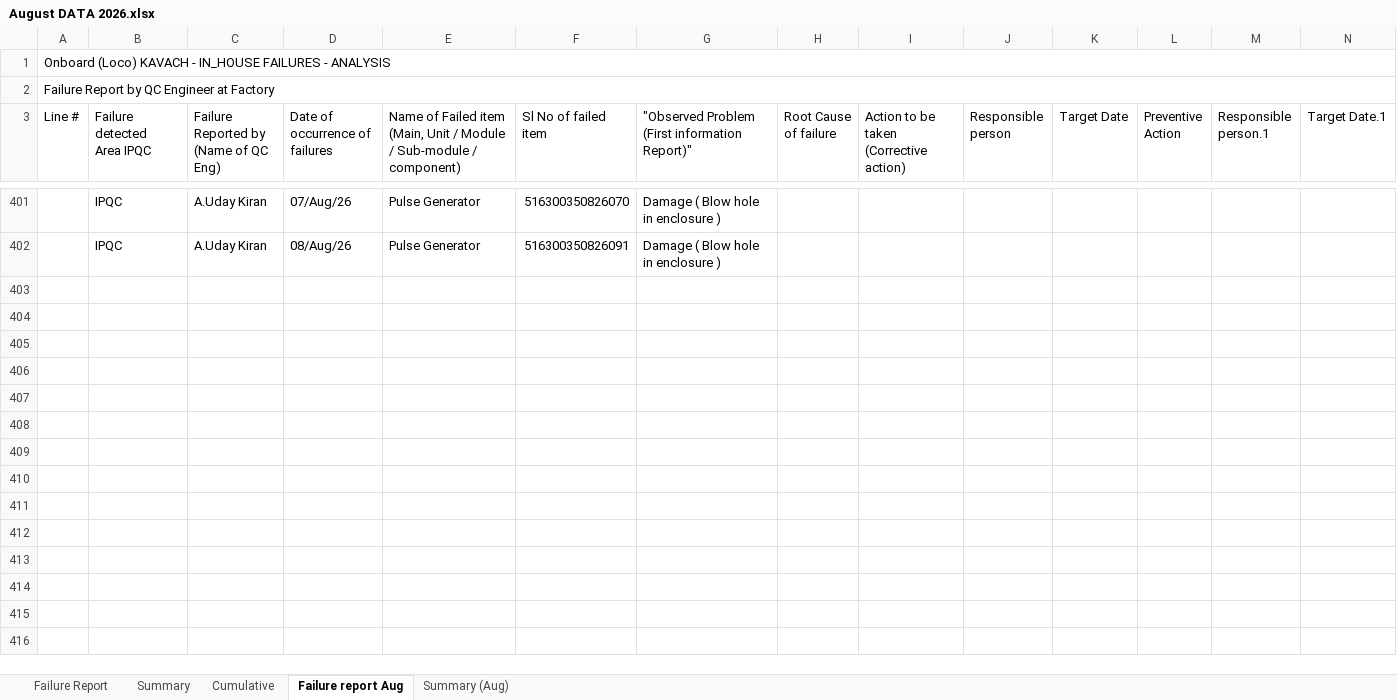
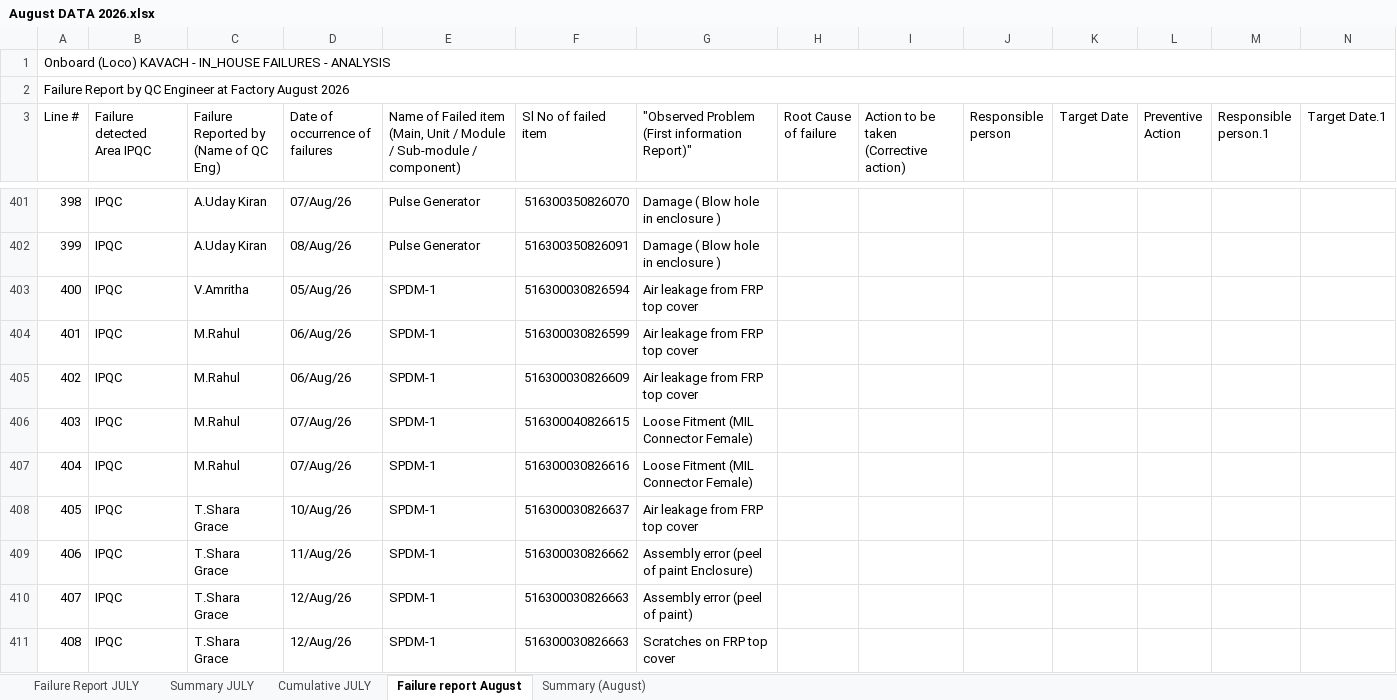
Before and after one commit to vamshi012345/tcas, an Excel workbook: August DATA 2026.xlsx, sheet Failure report August, drawn as a sheet; only a part is shown, gaps mark what is left out; values as stored, in another font and other column widths than the file's, no cell formats; rows hold the shown columns only; the diff covers the shown part only; the diff names each change by its address in the sheet, - before the commit and + after, or states it on an @@ line.

```diff
--- a/August DATA 2026.xlsx (sheet Failure report August)
+++ b/August DATA 2026.xlsx (sheet Failure report August)
-sheet tab: Failure Report
+sheet tab: Failure Report JULY
-sheet tab: Summary
+sheet tab: Summary JULY
-sheet tab: Cumulative
+sheet tab: Cumulative JULY
-sheet tab: Failure report Aug
+sheet tab: Failure report August
-sheet tab: Summary (Aug)
+sheet tab: Summary (August)
@@ column A (Line #) renumbered between rows 2 and 402 @@
+row 403: 400 | IPQC | V.Amritha | 05/Aug/26 | SPDM-1 | 516300030826594 | Air leakage from FRP top cover
+row 404: 401 | IPQC | M.Rahul | 06/Aug/26 | SPDM-1 | 516300030826599 | Air leakage from FRP top cover
+row 405: 402 | IPQC | M.Rahul | 06/Aug/26 | SPDM-1 | 516300030826609 | Air leakage from FRP top cover
+row 406: 403 | IPQC | M.Rahul | 07/Aug/26 | SPDM-1 | 516300040826615 | Loose Fitment (MIL Connector Female)
+row 407: 404 | IPQC | M.Rahul | 07/Aug/26 | SPDM-1 | 516300030826616 | Loose Fitment (MIL Connector Female)
+row 408: 405 | IPQC | T.Shara Grace | 10/Aug/26 | SPDM-1 | 516300030826637 | Air leakage from FRP top cover
+row 409: 406 | IPQC | T.Shara Grace | 11/Aug/26 | SPDM-1 | 516300030826662 | Assembly error (peel of paint Enclosure)
+row 410: 407 | IPQC | T.Shara Grace | 12/Aug/26 | SPDM-1 | 516300030826663 | Assembly error (peel of paint)
+row 411: 408 | IPQC | T.Shara Grace | 12/Aug/26 | SPDM-1 | 516300030826663 | Scratches on FRP top cover
```
Also changed, not shown: 118 added rows and 79 edited cells elsewhere in this sheet, sheet Failure Report JULY, cell formats, charts or pictures.
